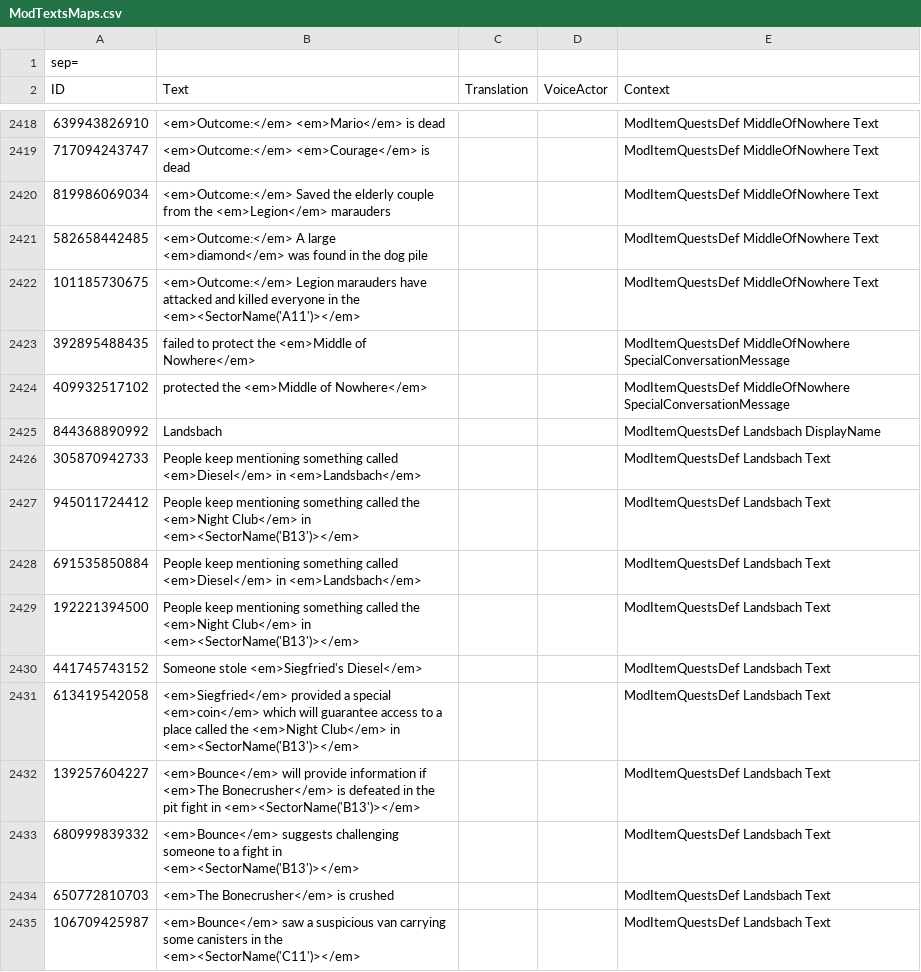
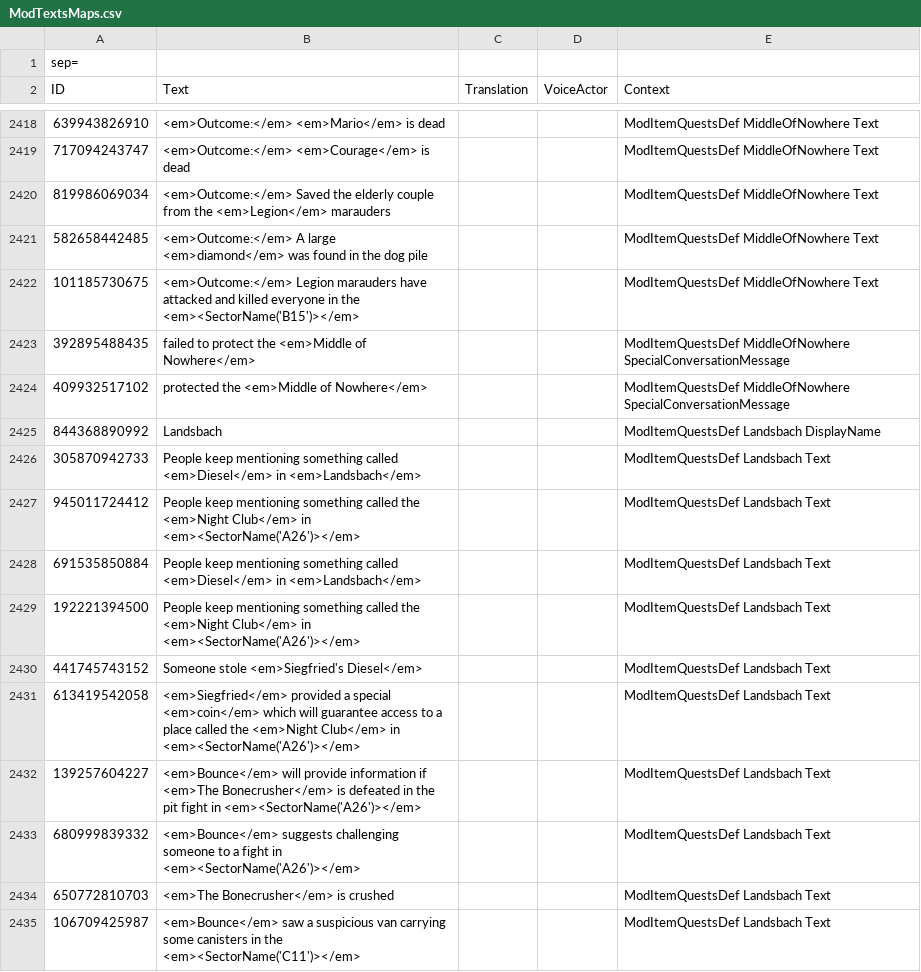
Before and after one commit to Kpoji4er/JAZZ-maps, a CSV file: ModTextsMaps.csv, drawn as a sheet; only a part is shown, gaps mark what is left out; the diff covers the shown part only; the diff names each change by its address in the sheet, - before the commit and + after, or states it on an @@ line.

```diff
--- a/ModTextsMaps.csv
+++ b/ModTextsMaps.csv
-B2422 (Text): …in the <em><SectorName('A11')></em>
+B2422 (Text): …in the <em><SectorName('B15')></em>
-B2427 (Text): …Club</em> in <em><SectorName('B13')></em>
+B2427 (Text): …Club</em> in <em><SectorName('A26')></em>
-B2429 (Text): …Club</em> in <em><SectorName('B13')></em>
+B2429 (Text): …Club</em> in <em><SectorName('A26')></em>
-B2431 (Text): …Club</em> in <em><SectorName('B13')></em>
+B2431 (Text): …Club</em> in <em><SectorName('A26')></em>
-B2432 (Text): …fight in <em><SectorName('B13')></em>
+B2432 (Text): …fight in <em><SectorName('A26')></em>
-B2433 (Text): …fight in <em><SectorName('B13')></em>
+B2433 (Text): …fight in <em><SectorName('A26')></em>
```
Also changed, not shown: 11 added rows, 1 removed row and 91 edited cells elsewhere in this file, 11 other files.
